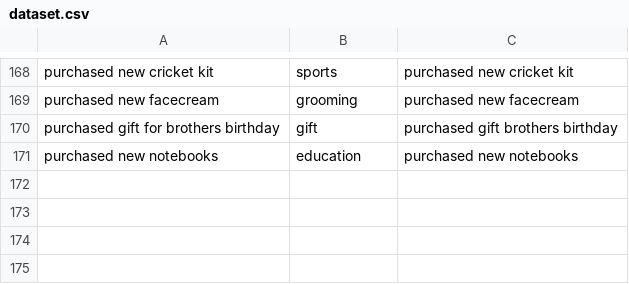
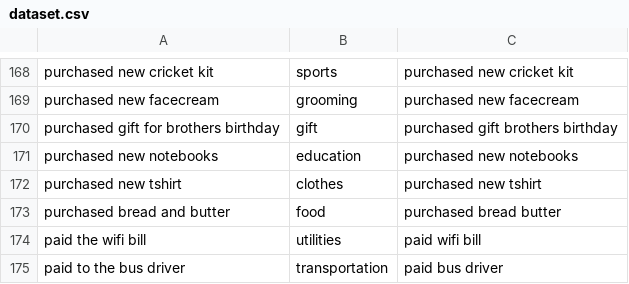
Before and after one commit to hemantshirsath/Expensetracker, a CSV file: dataset.csv, drawn as a sheet; only a part is shown, gaps mark what is left out; the diff names each change by its address in the sheet, - before the commit and + after, or states it on an @@ line.

```diff
--- a/dataset.csv
+++ b/dataset.csv
+row 172: purchased new tshirt | clothes | purchased new tshirt
+row 173: purchased bread and butter | food | purchased bread butter
+row 174: paid the wifi bill | utilities | paid wifi bill
+row 175: paid to the bus driver | transportation | paid bus driver
```
Also changed, not shown: 4 other files.
